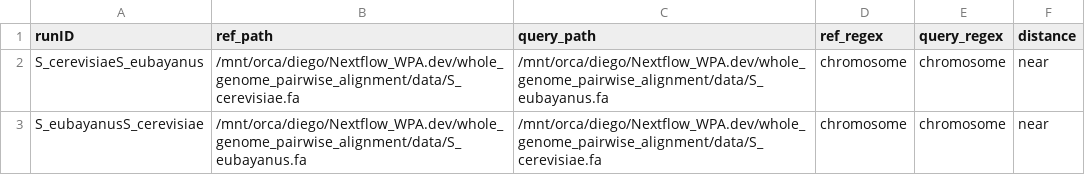
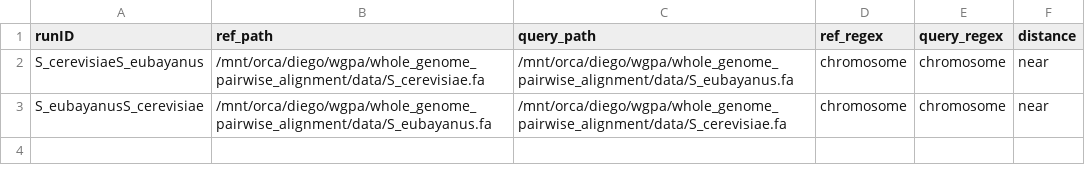
Before and after one commit to diego-perojil/whole_genome_pairwise_alignment, a CSV file: samplesheet.csv, drawn as a sheet.

```diff
--- a/samplesheet.csv
+++ b/samplesheet.csv
@@ -1,3 +1,3 @@
 runID,ref_path,query_path,ref_regex,query_regex,distance
-S_cerevisiaeS_eubayanus,/mnt/orca/diego/Nextflow_WPA.dev/whole_genome_pairwise_alignment/data/S_cerevisiae.fa,/mnt/orca/diego/Nextflow_WPA.dev/whole_genome_pairwise_alignment/data/S_eubayanus.fa,chromosome,chromosome,near
-S_eubayanusS_cerevisiae,/mnt/orca/diego/Nextflow_WPA.dev/whole_genome_pairwise_alignment/data/S_eubayanus.fa,/mnt/orca/diego/Nextflow_WPA.dev/whole_genome_pairwise_alignment/data/S_cerevisiae.fa,chromosome,chromosome,near
+S_cerevisiaeS_eubayanus,/mnt/orca/diego/wgpa/whole_genome_pairwise_alignment/data/S_cerevisiae.fa,/mnt/orca/diego/wgpa/whole_genome_pairwise_alignment/data/S_eubayanus.fa,chromosome,chromosome,near
+S_eubayanusS_cerevisiae,/mnt/orca/diego/wgpa/whole_genome_pairwise_alignment/data/S_eubayanus.fa,/mnt/orca/diego/wgpa/whole_genome_pairwise_alignment/data/S_cerevisiae.fa,chromosome,chromosome,near
```
Also changed, not shown: 4 other files.
